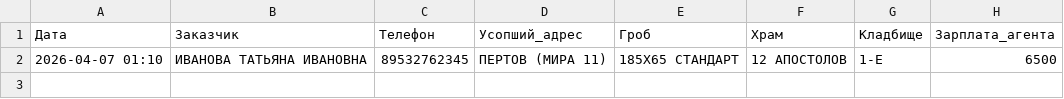
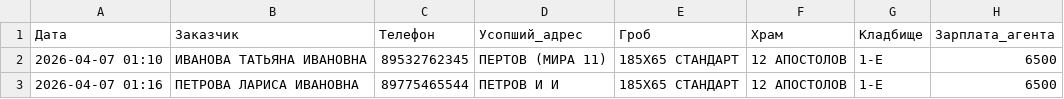
Before and after one commit to Oleg-YTS/ritual, a CSV file: ritual/orders.csv, drawn as a sheet.

Commit message:
Добавлена строка в ritual/orders.csv

```diff
--- a/ritual/orders.csv
+++ b/ritual/orders.csv
@@ -2 +2,2 @@
 2026-04-07 01:10,ИВАНОВА ТАТЬЯНА ИВАНОВНА,89532762345,ПЕРТОВ (МИРА 11),185Х65 СТАНДАРТ,12 АПОСТОЛОВ,1-Е,6500
+2026-04-07 01:16,ПЕТРОВА ЛАРИСА ИВАНОВНА,89775465544,ПЕТРОВ И И,185Х65 СТАНДАРТ,12 АПОСТОЛОВ,1-Е,6500
```
